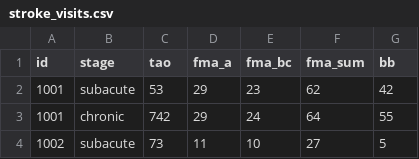
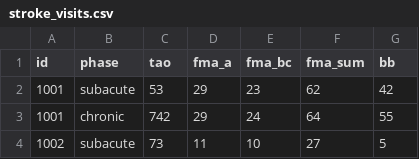
Before and after one commit to ShayOfir/DSAI4PT_Zfat_Students, a CSV file: data/stroke_visits.csv, drawn as a sheet; only a part is shown.

```diff
--- a/data/stroke_visits.csv
+++ b/data/stroke_visits.csv
@@ -1,2 +1,2 @@
-id,stage,tao,fma_a,fma_bc,fma_sum,bb
+id,phase,tao,fma_a,fma_bc,fma_sum,bb
 1001,subacute,53,29,23,62,42
```
Also changed, not shown: 1 other file.
